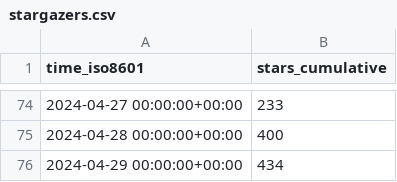
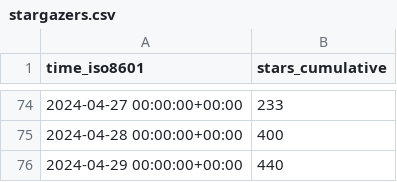
Before and after one commit to Feel-ix-343/markdown-oxide, a CSV file: Feel-ix-343/markdown-oxide/ghrs-data/stargazers.csv, drawn as a sheet; only a part is shown, gaps mark what is left out.

```diff
--- a/Feel-ix-343/markdown-oxide/ghrs-data/stargazers.csv
+++ b/Feel-ix-343/markdown-oxide/ghrs-data/stargazers.csv
@@ -75,2 +75,2 @@ time_iso8601,stars_cumulative
 2024-04-28 00:00:00+00:00,400
-2024-04-29 00:00:00+00:00,434
+2024-04-29 00:00:00+00:00,440
```
